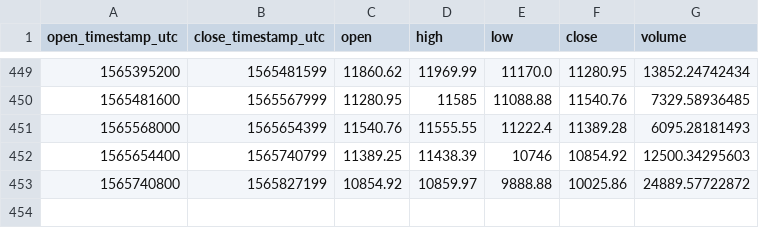
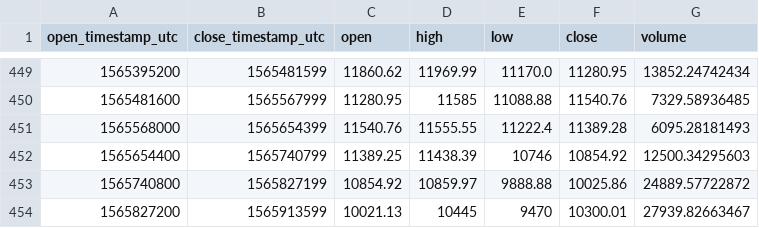
Before and after one commit to cryptobigbro/coinbasepro-BTC-USD, a CSV file: coinbasepro-BTC-USD-1d.csv, drawn as a sheet; only a part is shown, gaps mark what is left out.

```diff
--- a/coinbasepro-BTC-USD-1d.csv
+++ b/coinbasepro-BTC-USD-1d.csv
@@ -453 +453,2 @@ open_timestamp_utc,close_timestamp_utc,open,high,low,close,volume
 1565740800,1565827199,10854.92,10859.97,9888.88,10025.86,24889.57722872
+1565827200,1565913599,10021.13,10445,9470,10300.01,27939.82663467
```
Also changed, not shown: coinbasepro-BTC-USD-1h.csv.
